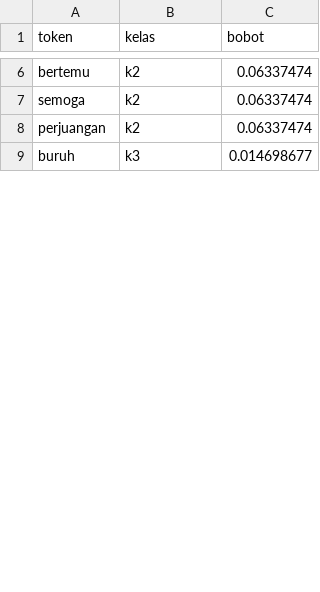
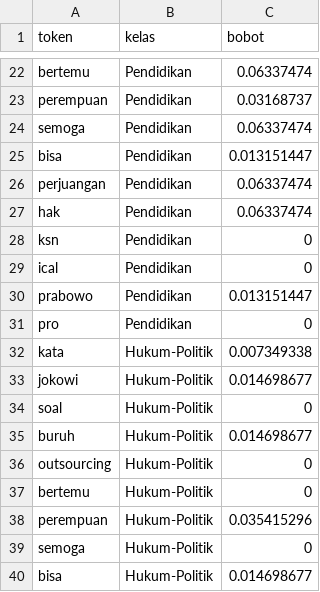
Before and after one commit to rakhmatullahyoga/JokoTweet, a CSV file: hasil-TFIDF.csv, drawn as a sheet; only a part is shown, gaps mark what is left out; addresses are those after the commit; the diff covers the shown part only; the diff names each change by its address in the sheet, - before the commit and + after, or states it on an @@ line.

Commit message:
Hasil TFIDF untuk setiap kata ad bobot

```diff
--- a/hasil-TFIDF.csv
+++ b/hasil-TFIDF.csv
-B22 (kelas): k2
+B22 (kelas): Pendidikan
+row 23: perempuan | Pendidikan | 0.03168737
-B24 (kelas): k2
+B24 (kelas): Pendidikan
+row 25: bisa | Pendidikan | 0.013151447
-B26 (kelas): k2
+B26 (kelas): Pendidikan
+row 27: hak | Pendidikan | 0.06337474
+row 28: ksn | Pendidikan | 0
+row 29: ical | Pendidikan | 0
+row 30: prabowo | Pendidikan | 0.013151447
+row 31: pro | Pendidikan | 0
+row 32: kata | Hukum-Politik | 0.007349338
+row 33: jokowi | Hukum-Politik | 0.014698677
+row 34: soal | Hukum-Politik | 0
-B35 (kelas): k3
+B35 (kelas): Hukum-Politik
+row 36: outsourcing | Hukum-Politik | 0
+row 37: bertemu | Hukum-Politik | 0
+row 38: perempuan | Hukum-Politik | 0.035415296
+row 39: semoga | Hukum-Politik | 0
+row 40: bisa | Hukum-Politik | 0.014698677
```
Also changed, not shown: 34 added rows and 8 edited cells elsewhere in this file, 4 other files.
